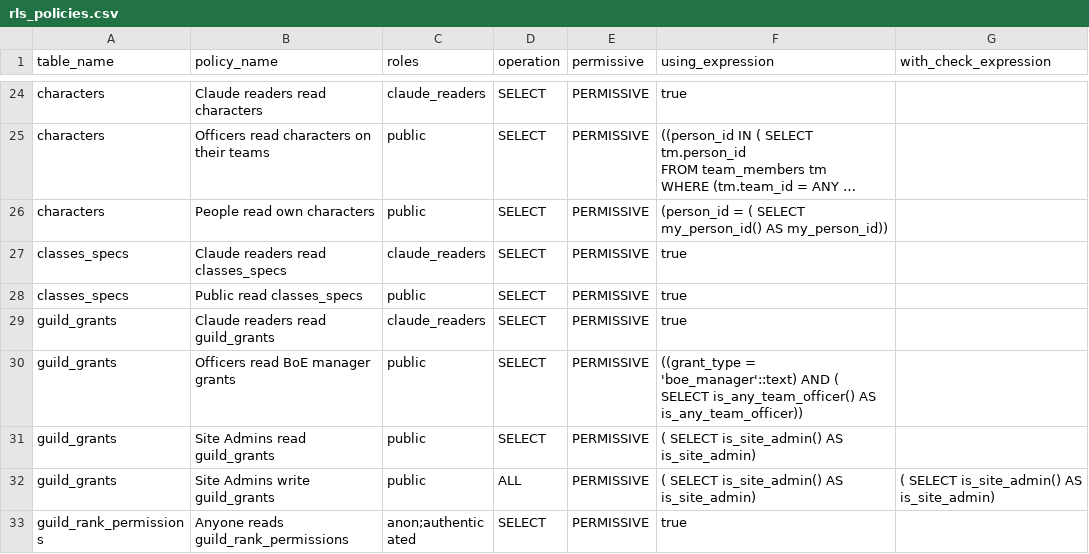
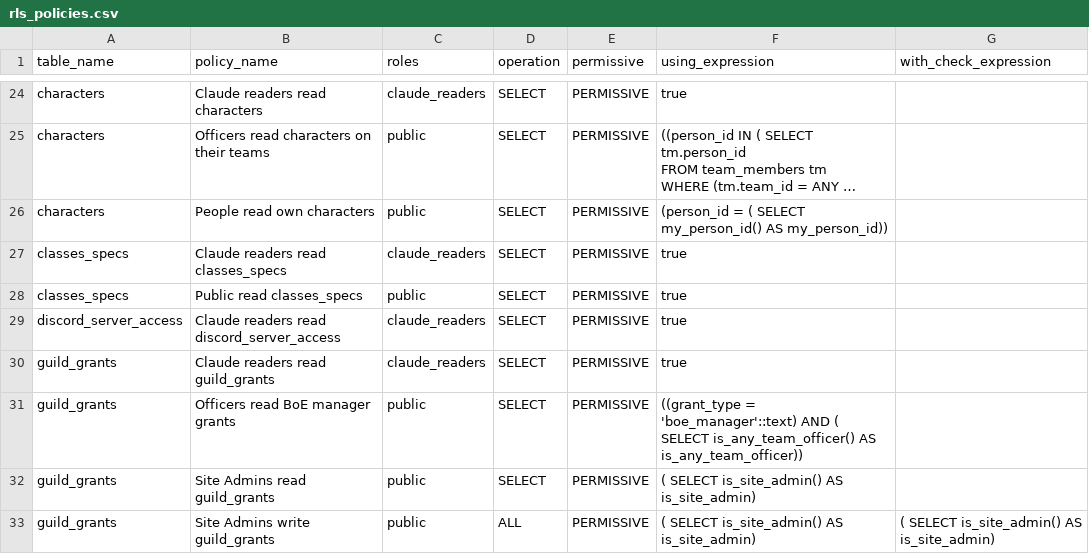
Before and after one commit to katogaming88/WGA-Raid-Hub, a CSV file: docs/rls_policies.csv, drawn as a sheet; only a part is shown, gaps mark what is left out; the shorter side is filled out with more unchanged rows; long unchanged cells end in …; the diff names each change by its address in the sheet, - before the commit and + after, or states it on an @@ line.

```diff
--- a/docs/rls_policies.csv
+++ b/docs/rls_policies.csv
+row 29: discord_server_access | Claude readers read discord_server_access | claude_readers | SELECT | PERMISSIVE | true
```
Also changed, not shown: 12 other files.
